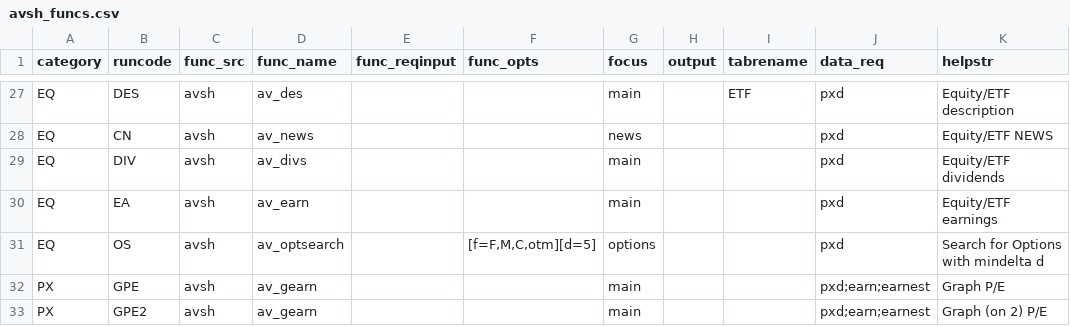
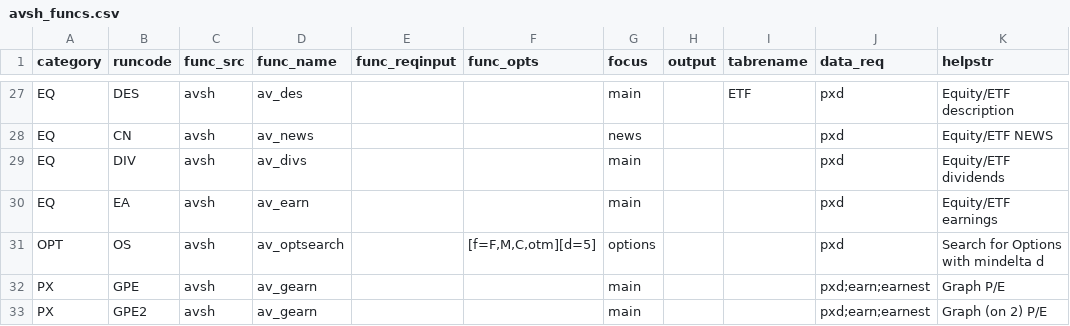
Before and after one commit to derekholmes0/alphavantagepf, a CSV file: inst/extdata/avsh_funcs.csv, drawn as a sheet; only a part is shown, gaps mark what is left out; the diff names each change by its address in the sheet, - before the commit and + after, or states it on an @@ line.

```diff
--- a/inst/extdata/avsh_funcs.csv
+++ b/inst/extdata/avsh_funcs.csv
-A31 (category): EQ
+A31 (category): OPT
```
Also changed, not shown: 25 other files.
